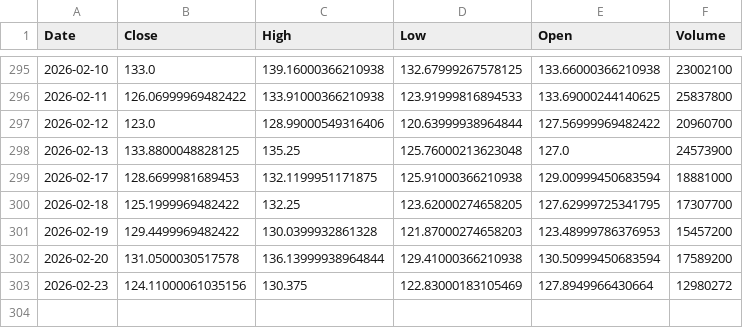
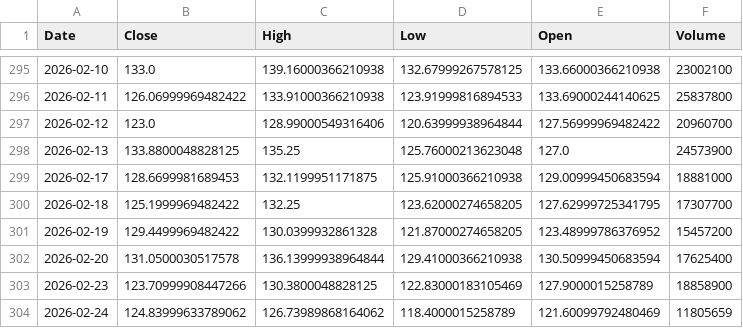
Before and after one commit to Stell0/financealerts, a CSV file: data/MSTR.csv, drawn as a sheet; only a part is shown, gaps mark what is left out.

```diff
--- a/data/MSTR.csv
+++ b/data/MSTR.csv
@@ -300,4 +300,5 @@ Date,Close,High,Low,Open,Volume
 2026-02-18,125.1999969482422,132.25,123.62000274658205,127.62999725341795,17307700
-2026-02-19,129.4499969482422,130.0399932861328,121.87000274658203,123.48999786376953,15457200
-2026-02-20,131.0500030517578,136.13999938964844,129.41000366210938,130.50999450683594,17589200
-2026-02-23,124.11000061035156,130.375,122.83000183105469,127.8949966430664,12980272
+2026-02-19,129.4499969482422,130.0399932861328,121.87000274658205,123.48999786376952,15457200
+2026-02-20,131.0500030517578,136.13999938964844,129.41000366210938,130.50999450683594,17625400
+2026-02-23,123.70999908447266,130.3800048828125,122.83000183105469,127.9000015258789,18858900
+2026-02-24,124.83999633789062,126.73989868164062,118.4000015258789,121.60099792480469,11805659
```
Also changed, not shown: data/ABBNY.csv, data/PLTR.csv, 57 other files.
